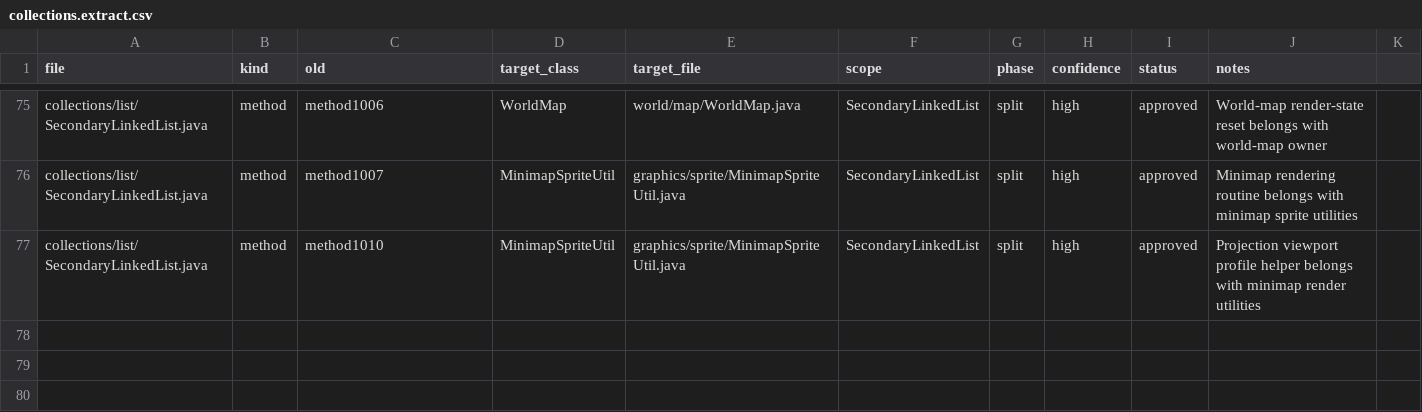
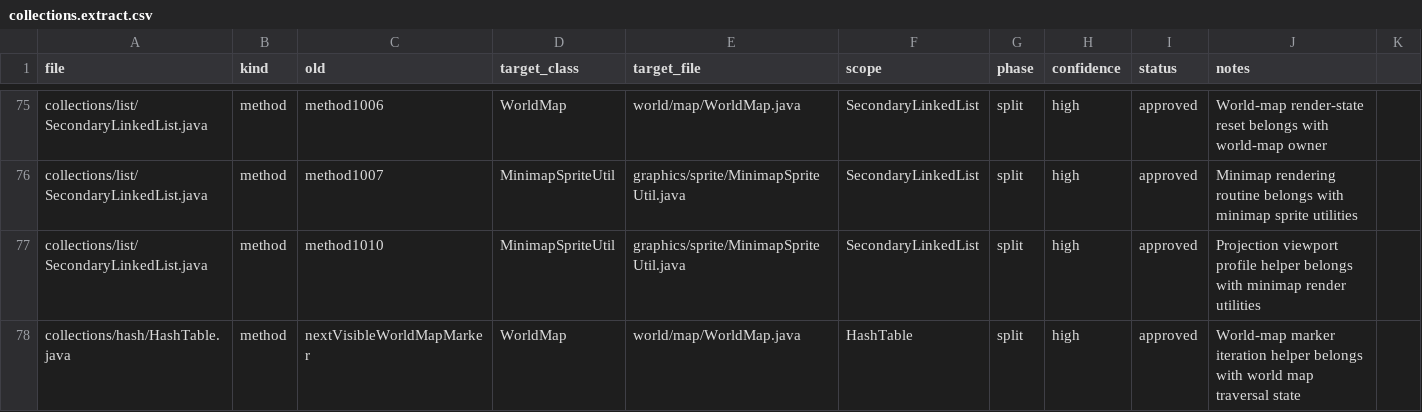
Before and after one commit to tritao/void-client, a CSV file: client/refactor/.refactor-plan/collections.extract.csv, drawn as a sheet; only a part is shown, gaps mark what is left out.

Commit message:
refactor-plan: split world map marker iterator from hashtable

```diff
--- a/client/refactor/.refactor-plan/collections.extract.csv
+++ b/client/refactor/.refactor-plan/collections.extract.csv
@@ -77 +77,2 @@ collections/list/SecondaryLinkedList.java,method,method1007,MinimapSpriteUtil,gr
 collections/list/SecondaryLinkedList.java,method,method1010,MinimapSpriteUtil,graphics/sprite/MinimapSpriteUtil.java,SecondaryLinkedList,split,high,approved,Projection viewport profile helper belongs with minimap render utilities
+collections/hash/HashTable.java,method,nextVisibleWorldMapMarker,WorldMap,world/map/WorldMap.java,HashTable,split,high,approved,World-map marker iteration helper belongs with world map traversal state
```
